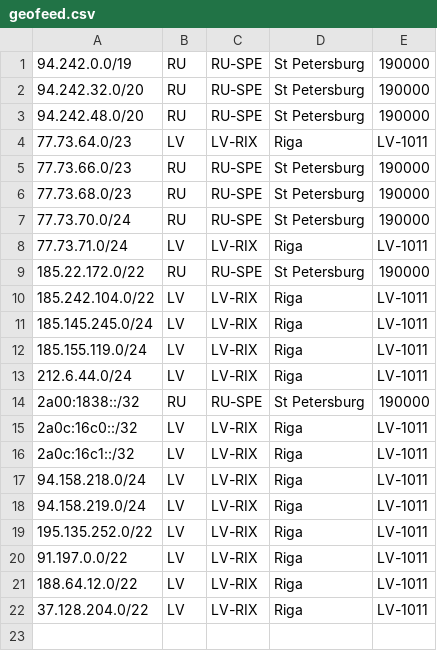
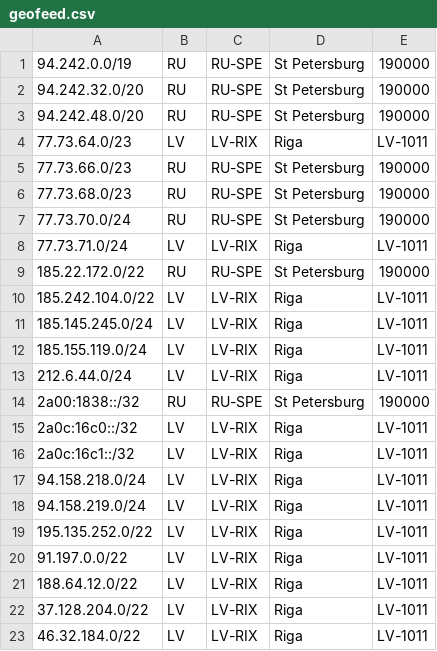
Before and after one commit to notyourcommy/veesp-geo, a CSV file: geofeed.csv, drawn as a sheet.

Commit message:
Update geofeed.csv

```diff
--- a/geofeed.csv
+++ b/geofeed.csv
@@ -22 +22,2 @@
 37.128.204.0/22,LV,LV-RIX,Riga,LV-1011
+46.32.184.0/22,LV,LV-RIX,Riga,LV-1011
```
